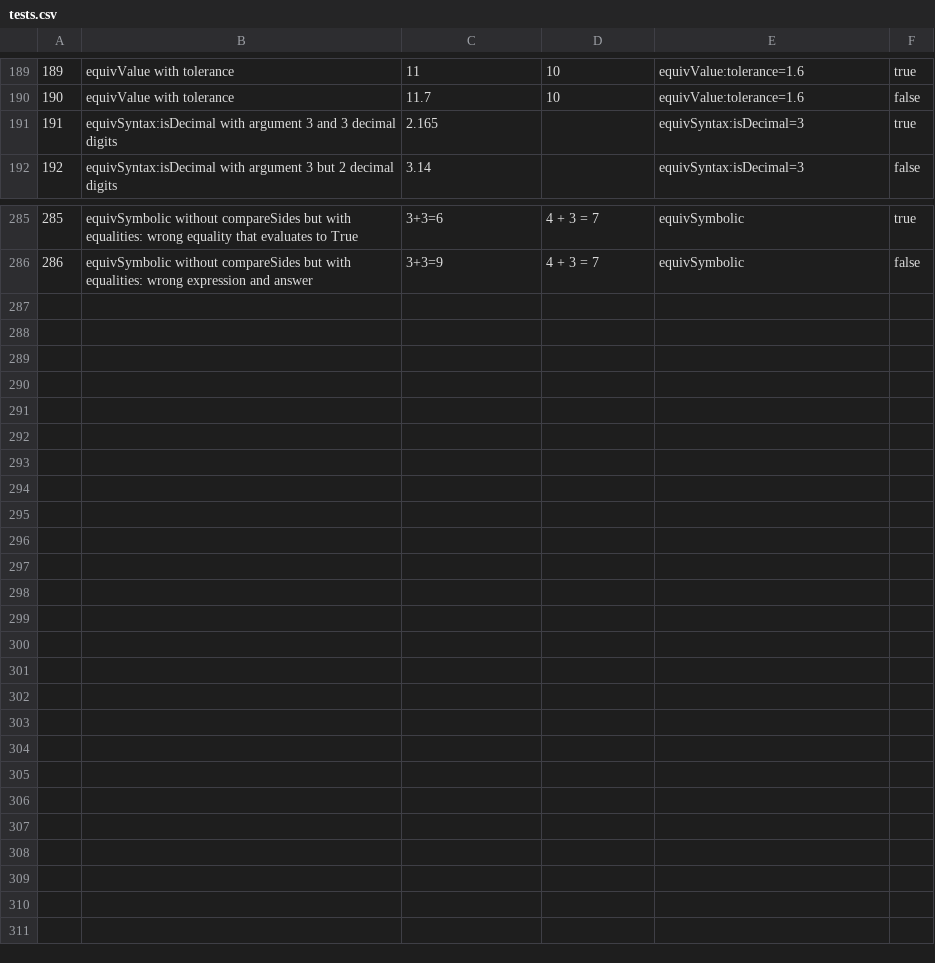
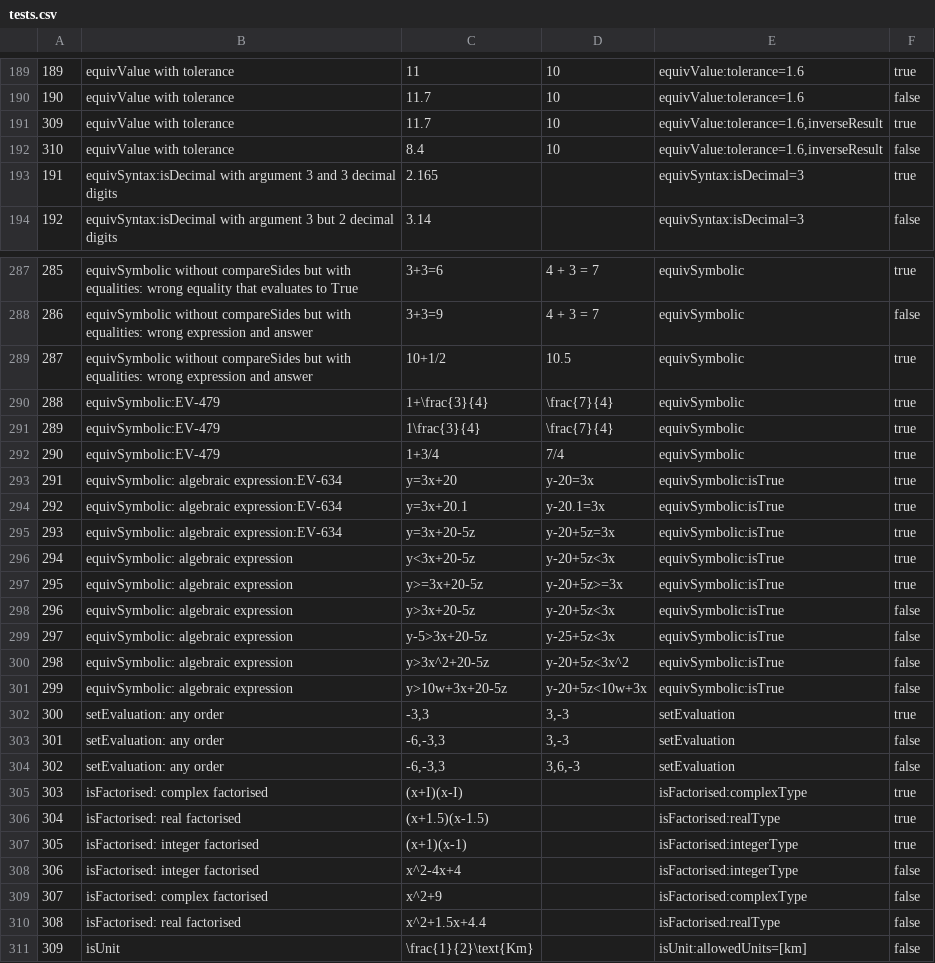
Before and after one commit to hynky1999/sympys_temp, a CSV file: tests.csv, drawn as a sheet; only a part is shown, gaps mark what is left out; the diff covers the shown part only.

Commit message:
fixes for EV-479,514,633,635,658. Also script to get test cases from data dump

```diff
--- a/tests.csv
+++ b/tests.csv
@@ -190,2 +190,4 @@
 190,equivValue with tolerance,11.7,10,"equivValue:tolerance=1.6",false
+309,equivValue with tolerance,11.7,10,"equivValue:tolerance=1.6,inverseResult",true
+310,equivValue with tolerance,8.4,10,"equivValue:tolerance=1.6,inverseResult",false
 191,equivSyntax:isDecimal with argument 3 and 3 decimal digits,2.165,,"equivSyntax:isDecimal=3",true
@@ -286 +288,24 @@
 286,equivSymbolic without compareSides but with equalities: wrong expression and answer,3+3=9,4 + 3 = 7,equivSymbolic,false
+287,equivSymbolic without compareSides but with equalities: wrong expression and answer,10+1/2,10.5,equivSymbolic,true
+288,equivSymbolic:EV-479,1+\frac{3}{4},\frac{7}{4},equivSymbolic,true
+289,equivSymbolic:EV-479,1\frac{3}{4},\frac{7}{4},equivSymbolic,true
+290,equivSymbolic:EV-479,1+3/4,7/4,equivSymbolic,true
+291,equivSymbolic: algebraic expression:EV-634,y=3x+20,y-20=3x,equivSymbolic:isTrue,true
+292,equivSymbolic: algebraic expression:EV-634,y=3x+20.1,y-20.1=3x,equivSymbolic:isTrue,true
+293,equivSymbolic: algebraic expression:EV-634,y=3x+20-5z,y-20+5z=3x,equivSymbolic:isTrue,true
+294,equivSymbolic: algebraic expression,y<3x+20-5z,y-20+5z<3x,equivSymbolic:isTrue,true
+295,equivSymbolic: algebraic expression,y>=3x+20-5z,y-20+5z>=3x,equivSymbolic:isTrue,true
+296,equivSymbolic: algebraic expression,y>3x+20-5z,y-20+5z<3x,equivSymbolic:isTrue,false
+297,equivSymbolic: algebraic expression,y-5>3x+20-5z,y-25+5z<3x,equivSymbolic:isTrue,false
+298,equivSymbolic: algebraic expression,y>3x^2+20-5z,y-20+5z<3x^2,equivSymbolic:isTrue,false
+299,equivSymbolic: algebraic expression,y>10w+3x+20-5z,y-20+5z<10w+3x,equivSymbolic:isTrue,false
+300,setEvaluation: any order,"-3,3","3,-3",setEvaluation,true
+301,setEvaluation: any order,"-6,-3,3","3,-3",setEvaluation,false
+302,setEvaluation: any order,"-6,-3,3","3,6,-3",setEvaluation,false
+303,isFactorised: complex factorised,(x+I)(x-I),,isFactorised:complexType,true
+304,isFactorised: real factorised,(x+1.5)(x-1.5),,isFactorised:realType,true
+305,isFactorised: integer factorised,(x+1)(x-1),,isFactorised:integerType,true
+306,isFactorised: integer factorised,x^2-4x+4,,isFactorised:integerType,false
+307,isFactorised: complex factorised,x^2+9,,isFactorised:complexType,false
+308,isFactorised: real factorised,x^2+1.5x+4.4,,isFactorised:realType,false
+309,isUnit,"\frac{1}{2}\text{Km}",,"isUnit:allowedUnits=[km]",false
```
Also changed, not shown: 1 edited cell elsewhere in this file, 12 other files.
